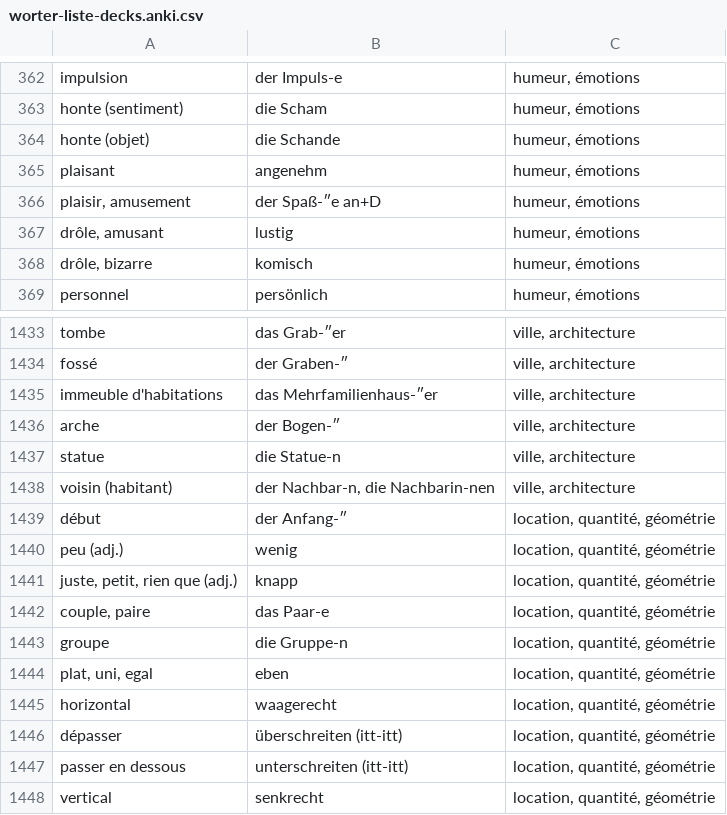
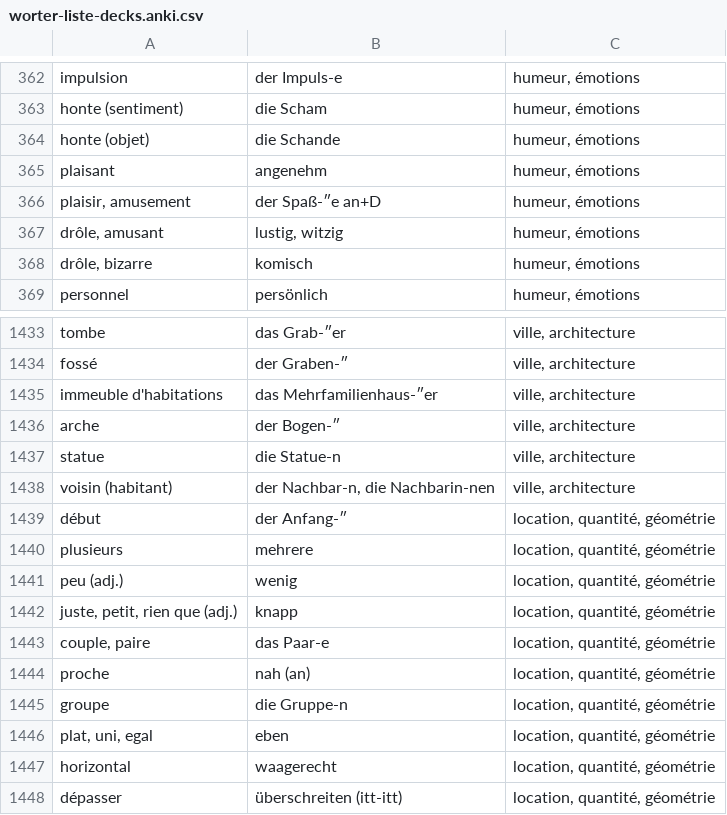
Before and after one commit to alexn11/anki-listes, a CSV file: worter-liste-decks.anki.csv, drawn as a sheet; only a part is shown, gaps mark what is left out; the shorter side is filled out with more unchanged rows.

```diff
--- a/worter-liste-decks.anki.csv
+++ b/worter-liste-decks.anki.csv
@@ -366,3 +366,3 @@ plaisant;angenehm;humeur, émotions
 plaisir, amusement;der Spaß-″e an+D;humeur, émotions
-drôle, amusant;lustig;humeur, émotions
+drôle, amusant;lustig, witzig;humeur, émotions
 drôle, bizarre;komisch;humeur, émotions
@@ -1439,2 +1439,3 @@ voisin (habitant);der Nachbar-n, die Nachbarin-nen;ville, architecture
 début;der Anfang-″;location, quantité, géométrie
+plusieurs;mehrere;location, quantité, géométrie
 peu (adj.);wenig;location, quantité, géométrie
@@ -1442,2 +1443,3 @@ juste, petit, rien que (adj.);knapp;location, quantité, géométrie
 couple, paire;das Paar-e;location, quantité, géométrie
+proche;nah (an);location, quantité, géométrie
 groupe;die Gruppe-n;location, quantité, géométrie
```
Also changed, not shown: B1.anki.csv.
